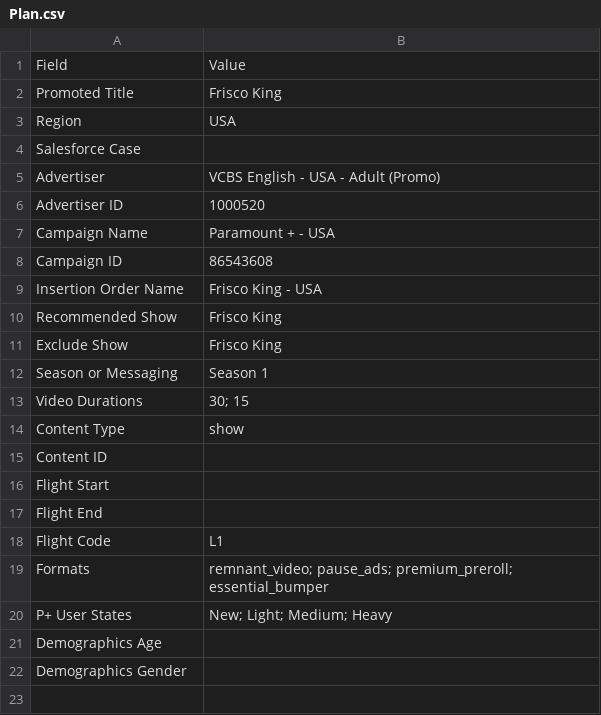
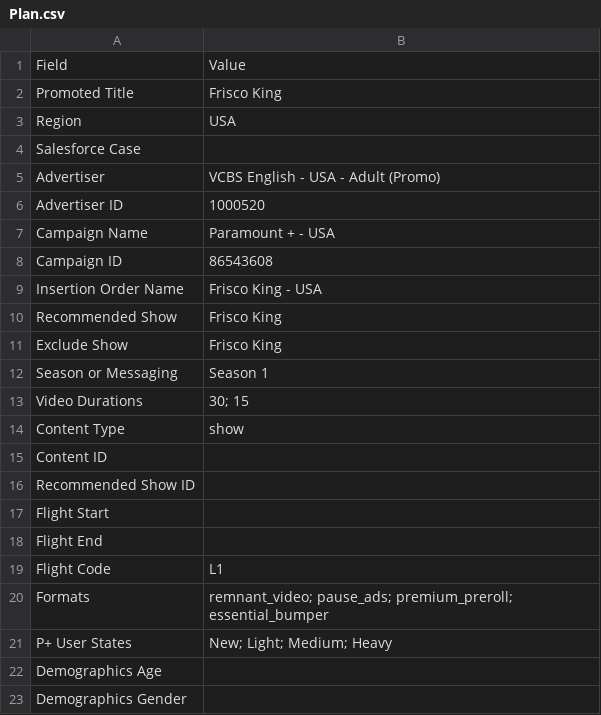
Before and after one commit to katekling-stack/Promo-Operations, a CSV file: templates/campaign-plan/Plan.csv, drawn as a sheet.

```diff
--- a/templates/campaign-plan/Plan.csv
+++ b/templates/campaign-plan/Plan.csv
@@ -15,2 +15,3 @@ Content Type,show
 Content ID,
+Recommended Show ID,
 Flight Start,
```
Also changed, not shown: 6 other files.
